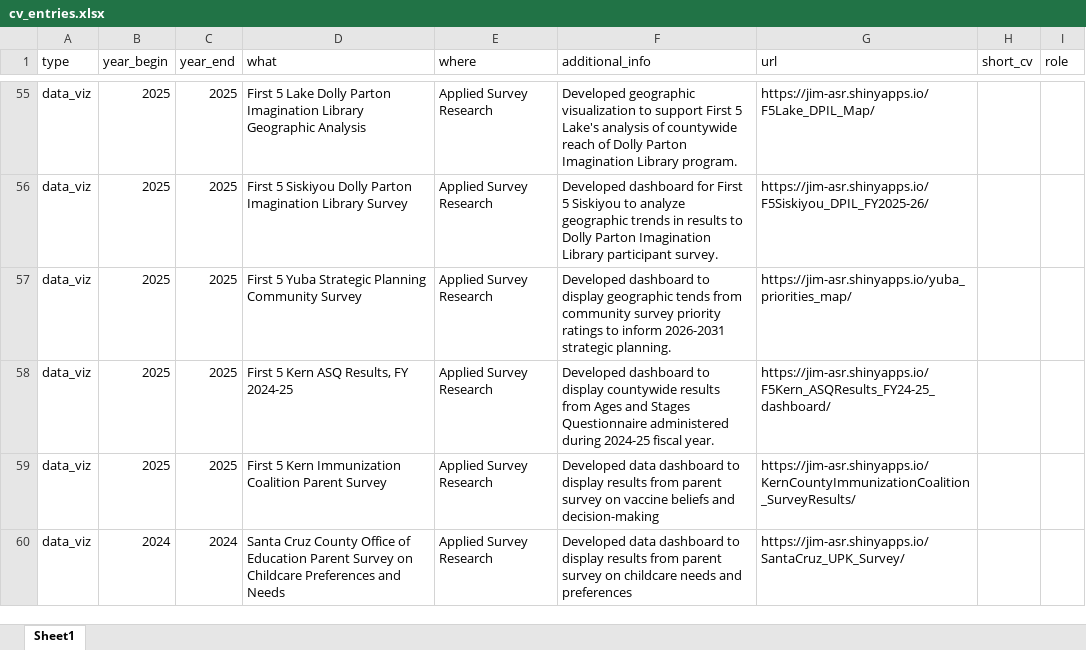
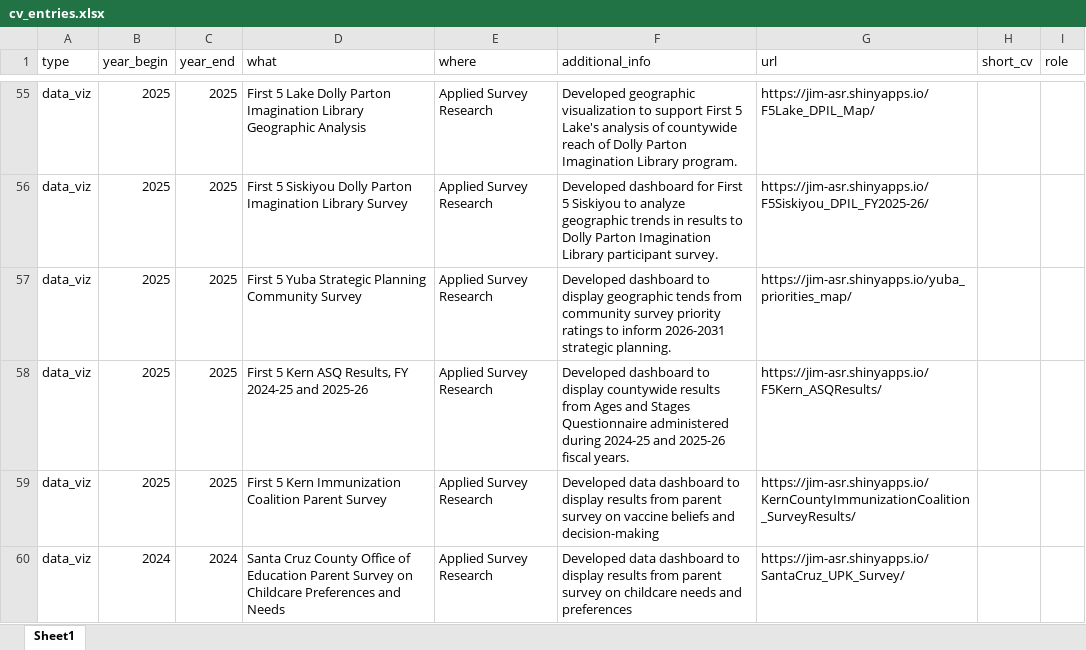
Before and after one commit to Jim-Wright90/wright_cv, an Excel workbook: data/cv_entries.xlsx, sheet Sheet1, drawn as a sheet; only a part is shown, gaps mark what is left out; values as stored, in another font and other column widths than the file's, no borders; the diff names each change by its address in the sheet, - before the commit and + after, or states it on an @@ line.

Commit message:
ASQ Kern dashboard update

```diff
--- a/data/cv_entries.xlsx (sheet Sheet1)
+++ b/data/cv_entries.xlsx (sheet Sheet1)
-D58 (what): First 5 Kern ASQ Results, FY 2024-25
+D58 (what): First 5 Kern ASQ Results, FY 2024-25 and 2025-26
-F58 (additional_info): …during 2024-25 fiscal year.
+F58 (additional_info): …during 2024-25 and 2025-26 fiscal years.
-G58 (url): https://jim-asr.shinyapps.io/F5Kern_ASQResults_FY24-25_dashboard/
+G58 (url): https://jim-asr.shinyapps.io/F5Kern_ASQResults/
```
Also changed, not shown: 6 other files.
